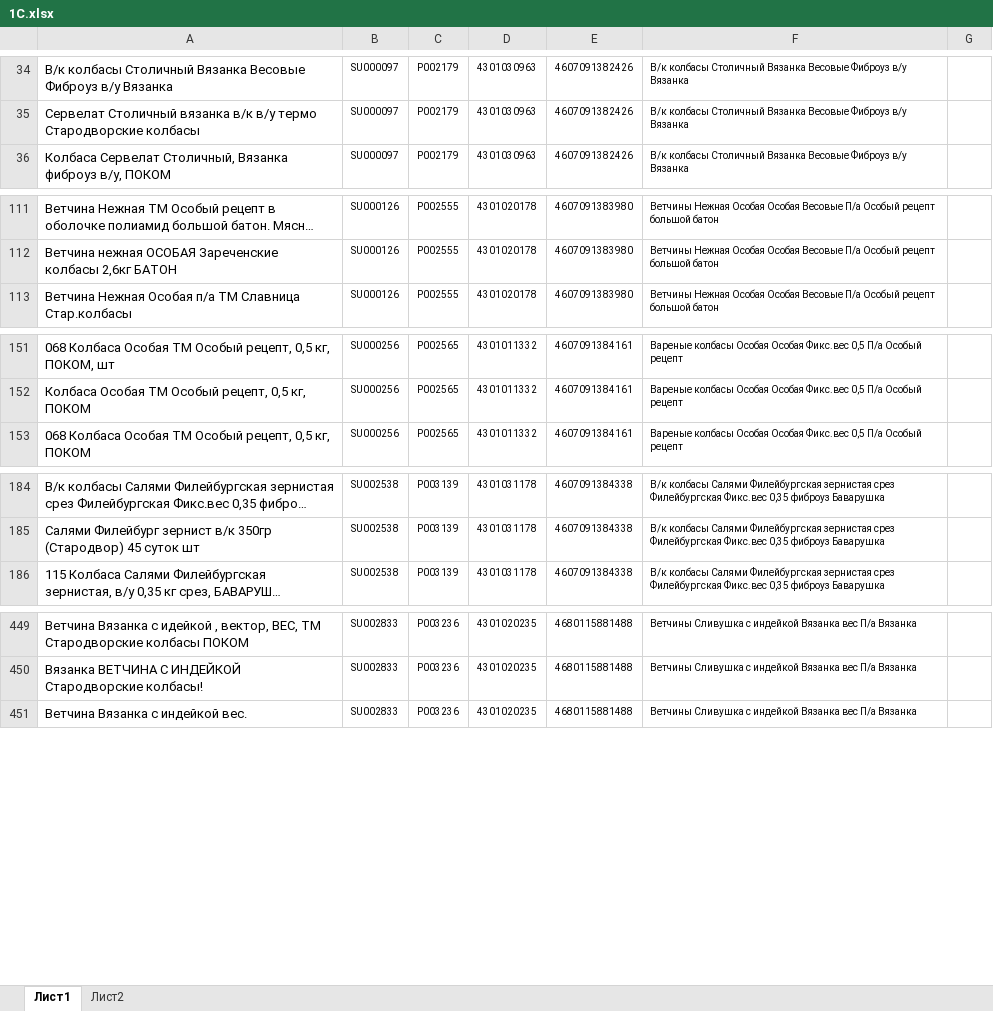
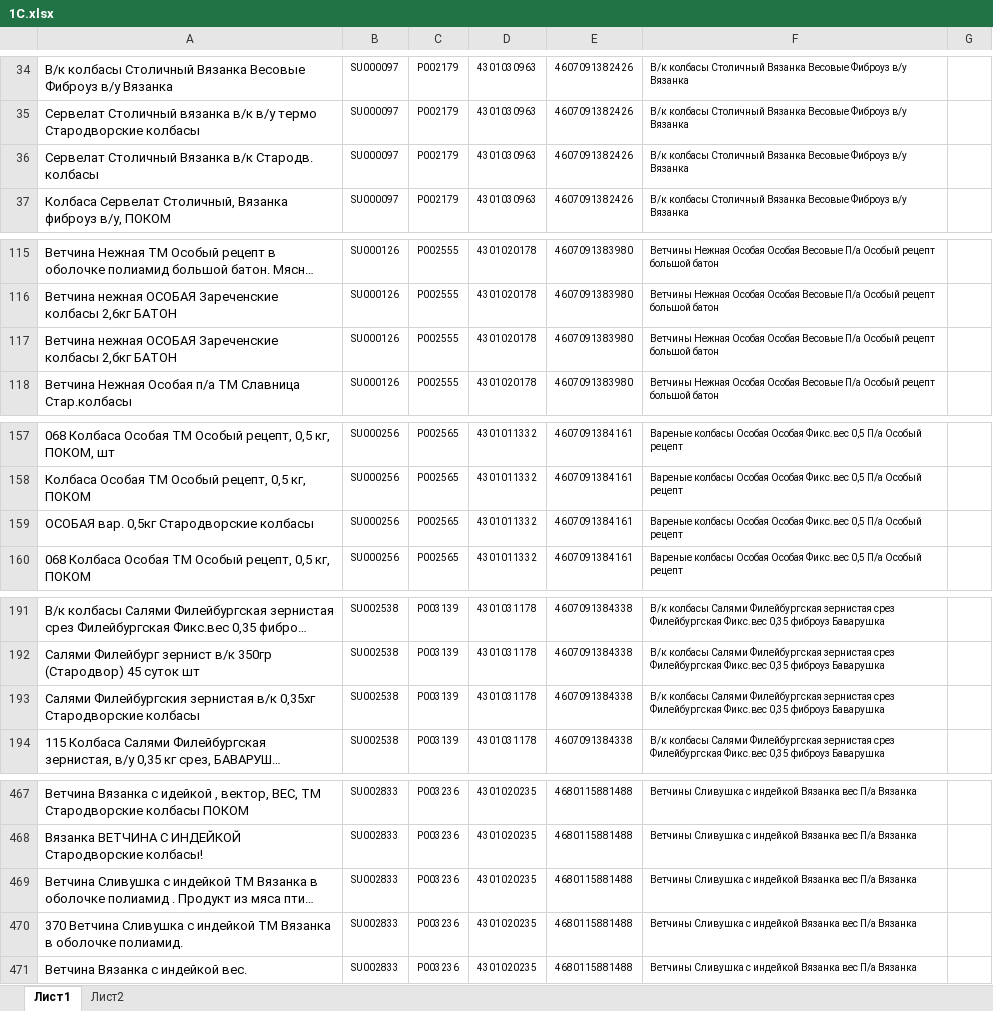
Before and after one commit to Fejanin/pokom_ki, an Excel workbook: moduls/1С.xlsx, sheet Лист1, drawn as a sheet; only a part is shown, gaps mark what is left out; long unchanged cells end in …; values as stored, in another font and other column widths than the file's, no borders; the diff covers the shown part only; the diff names each change by its address in the sheet, - before the commit and + after, or states it on an @@ line.

```diff
--- a/moduls/1С.xlsx (sheet Лист1)
+++ b/moduls/1С.xlsx (sheet Лист1)
+row 36: Сервелат Столичный Вязанка в/к Стародв. колбасы | SU000097 | P002179 | 4301030963 | 4607091382426 | В/к колбасы Столичный Вязанка Весовые Фиброуз в/у Вязанка
+row 117: Ветчина нежная ОСОБАЯ Зареченские колбасы 2,бкг БАТОН | SU000126 | P002555 | 4301020178 | 4607091383980 | Ветчины Нежная Особая Особая Весовые П/а Особый рецепт большой батон
+row 159: ОСОБАЯ вар. 0,5кг Стародворские колбасы | SU000256 | P002565 | 4301011332 | 4607091384161 | Вареные колбасы Особая Особая Фикс.вес 0,5 П/а Особый рецепт
+row 193: Салями Филейбургския зернистая в/к 0,35хг Стародворские колбасы | SU002538 | P003139 | 4301031178 | 4607091384338 | В/к колбасы Салями Филейбургская зернистая срез Филейбургская Фикс.вес 0,35 фиброуз Баварушка
@@ row 756 moved to row 469: Ветчина Сливушка с индейкой ТМ Вязанка в… @@
+row 470: 370 Ветчина Сливушка с индейкой ТМ Вязанка в оболочке полиамид. | SU002833 | P003236 | 4301020235 | 4680115881488 | Ветчины Сливушка с индейкой Вязанка вес П/а Вязанка
```
Also changed, not shown: 34 added rows and 43 edited cells elsewhere in this sheet, moduls/old_CKU.xlsx, 10 other files.
